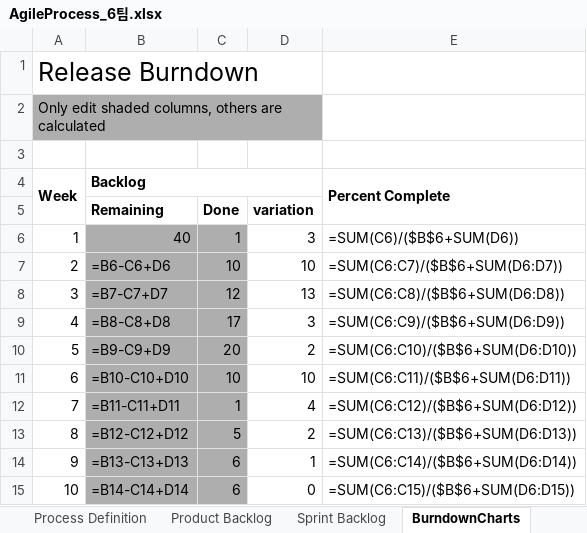
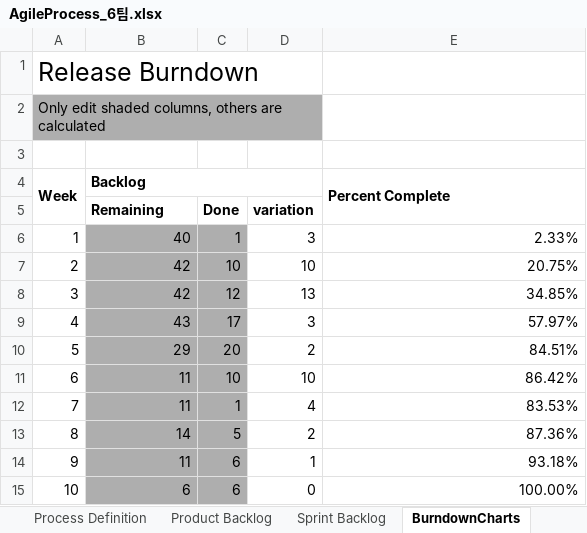
Before and after one commit to 9sjymnk/whale-project, an Excel workbook: docs/AgileProcess_6팀.xlsx, sheet BurndownCharts, drawn as a sheet; values as stored, in another font and other column widths than the file's, no borders; formulas without a stored value are shown as written; charts and pictures not drawn; the diff names each change by its address in the sheet, - before the commit and + after, or states it on an @@ line.

```diff
--- a/docs/AgileProcess_6팀.xlsx (sheet BurndownCharts)
+++ b/docs/AgileProcess_6팀.xlsx (sheet BurndownCharts)
-E6 (Percent Complete): =SUM(C6)/($B$6+SUM(D6))
+E6 (Percent Complete): 2.33%
-B7 (Backlog): =B6-C6+D6
+B7 (Backlog): 42
-E7 (Percent Complete): =SUM(C6:C7)/($B$6+SUM(D6:D7))
+E7 (Percent Complete): 20.75%
-B8 (Backlog): =B7-C7+D7
+B8 (Backlog): 42
-E8 (Percent Complete): =SUM(C6:C8)/($B$6+SUM(D6:D8))
+E8 (Percent Complete): 34.85%
-B9 (Backlog): =B8-C8+D8
+B9 (Backlog): 43
-E9 (Percent Complete): =SUM(C6:C9)/($B$6+SUM(D6:D9))
+E9 (Percent Complete): 57.97%
-B10 (Backlog): =B9-C9+D9
+B10 (Backlog): 29
-E10 (Percent Complete): =SUM(C6:C10)/($B$6+SUM(D6:D10))
+E10 (Percent Complete): 84.51%
-B11 (Backlog): =B10-C10+D10
+B11 (Backlog): 11
-E11 (Percent Complete): =SUM(C6:C11)/($B$6+SUM(D6:D11))
+E11 (Percent Complete): 86.42%
-B12 (Backlog): =B11-C11+D11
+B12 (Backlog): 11
-E12 (Percent Complete): =SUM(C6:C12)/($B$6+SUM(D6:D12))
+E12 (Percent Complete): 83.53%
-B13 (Backlog): =B12-C12+D12
+B13 (Backlog): 14
-E13 (Percent Complete): =SUM(C6:C13)/($B$6+SUM(D6:D13))
+E13 (Percent Complete): 87.36%
-B14 (Backlog): =B13-C13+D13
+B14 (Backlog): 11
-E14 (Percent Complete): =SUM(C6:C14)/($B$6+SUM(D6:D14))
+E14 (Percent Complete): 93.18%
-B15 (Backlog): =B14-C14+D14
+B15 (Backlog): 6
-E15 (Percent Complete): =SUM(C6:C15)/($B$6+SUM(D6:D15))
+E15 (Percent Complete): 100.00%
```
Also changed, not shown: charts or pictures, 2 other files.
